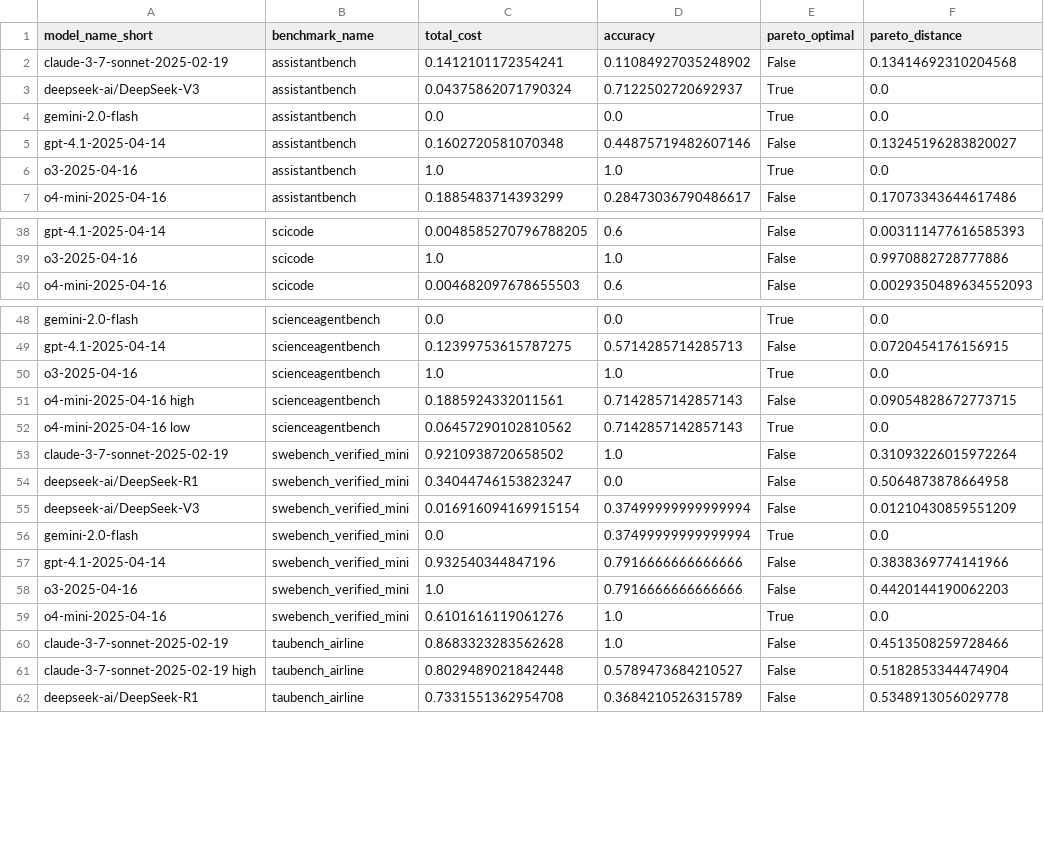
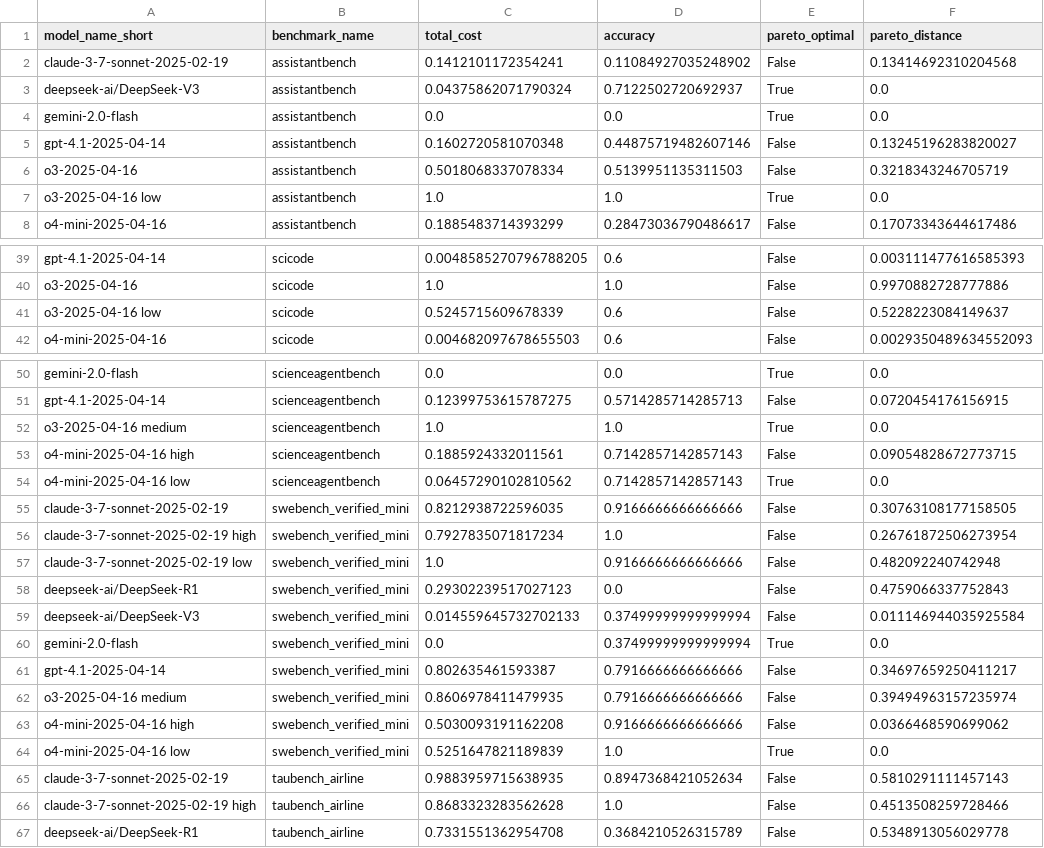
Before and after one commit to vminvsky/hal-analysis, a CSV file: visualizations/pareto_distances/pareto_distances.csv, drawn as a sheet; only a part is shown, gaps mark what is left out.

```diff
--- a/visualizations/pareto_distances/pareto_distances.csv
+++ b/visualizations/pareto_distances/pareto_distances.csv
@@ -5,3 +5,4 @@ gemini-2.0-flash,assistantbench,0.0,0.0,True,0.0
 gpt-4.1-2025-04-14,assistantbench,0.1602720581070348,0.44875719482607146,False,0.13245196283820027
-o3-2025-04-16,assistantbench,1.0,1.0,True,0.0
+o3-2025-04-16,assistantbench,0.5018068337078334,0.5139951135311503,False,0.3218343246705719
+o3-2025-04-16 low,assistantbench,1.0,1.0,True,0.0
 o4-mini-2025-04-16,assistantbench,0.1885483714393299,0.28473036790486617,False,0.17073343644617486
@@ -39,2 +40,3 @@ gpt-4.1-2025-04-14,scicode,0.0048585270796788205,0.6,False,0.003111477616585393
 o3-2025-04-16,scicode,1.0,1.0,False,0.9970882728777886
+o3-2025-04-16 low,scicode,0.5245715609678339,0.6,False,0.5228223084149637
 o4-mini-2025-04-16,scicode,0.004682097678655503,0.6,False,0.0029350489634552093
@@ -49,14 +51,17 @@ gemini-2.0-flash,scienceagentbench,0.0,0.0,True,0.0
 gpt-4.1-2025-04-14,scienceagentbench,0.12399753615787275,0.5714285714285713,False,0.0720454176156915
-o3-2025-04-16,scienceagentbench,1.0,1.0,True,0.0
+o3-2025-04-16 medium,scienceagentbench,1.0,1.0,True,0.0
 o4-mini-2025-04-16 high,scienceagentbench,0.1885924332011561,0.7142857142857143,False,0.09054828672773715
 o4-mini-2025-04-16 low,scienceagentbench,0.06457290102810562,0.7142857142857143,True,0.0
-claude-3-7-sonnet-2025-02-19,swebench_verified_mini,0.9210938720658502,1.0,False,0.31093226015972264
-deepseek-ai/DeepSeek-R1,swebench_verified_mini,0.34044746153823247,0.0,False,0.5064873878664958
-deepseek-ai/DeepSeek-V3,swebench_verified_mini,0.016916094169915154,0.37499999999999994,False,0.01210430859551209
+claude-3-7-sonnet-2025-02-19,swebench_verified_mini,0.8212938722596035,0.9166666666666666,False,0.30763108177158505
+claude-3-7-sonnet-2025-02-19 high,swebench_verified_mini,0.7927835071817234,1.0,False,0.26761872506273954
+claude-3-7-sonnet-2025-02-19 low,swebench_verified_mini,1.0,0.9166666666666666,False,0.482092240742948
+deepseek-ai/DeepSeek-R1,swebench_verified_mini,0.29302239517027123,0.0,False,0.4759066337752843
+deepseek-ai/DeepSeek-V3,swebench_verified_mini,0.014559645732702133,0.37499999999999994,False,0.011146944035925584
 gemini-2.0-flash,swebench_verified_mini,0.0,0.37499999999999994,True,0.0
-gpt-4.1-2025-04-14,swebench_verified_mini,0.932540344847196,0.7916666666666666,False,0.3838369774141966
-o3-2025-04-16,swebench_verified_mini,1.0,0.7916666666666666,False,0.4420144190062203
-o4-mini-2025-04-16,swebench_verified_mini,0.6101616119061276,1.0,True,0.0
-claude-3-7-sonnet-2025-02-19,taubench_airline,0.8683323283562628,1.0,False,0.4513508259728466
-claude-3-7-sonnet-2025-02-19 high,taubench_airline,0.8029489021842448,0.5789473684210527,False,0.5182853344474904
+gpt-4.1-2025-04-14,swebench_verified_mini,0.802635461593387,0.7916666666666666,False,0.34697659250411217
+o3-2025-04-16 medium,swebench_verified_mini,0.8606978411479935,0.7916666666666666,False,0.39494963157235974
+o4-mini-2025-04-16 high,swebench_verified_mini,0.5030093191162208,0.9166666666666666,False,0.0366468590699062
+o4-mini-2025-04-16 low,swebench_verified_mini,0.5251647821189839,1.0,True,0.0
+claude-3-7-sonnet-2025-02-19,taubench_airline,0.9883959715638935,0.8947368421052634,False,0.5810291111457143
+claude-3-7-sonnet-2025-02-19 high,taubench_airline,0.8683323283562628,1.0,False,0.4513508259728466
 deepseek-ai/DeepSeek-R1,taubench_airline,0.7331551362954708,0.3684210526315789,False,0.5348913056029778
```
Also changed, not shown: benchmark_win_rates.csv, benchmark_win_rates_max.csv, 30 other files.
